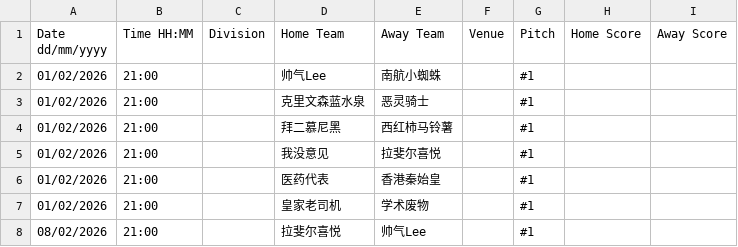
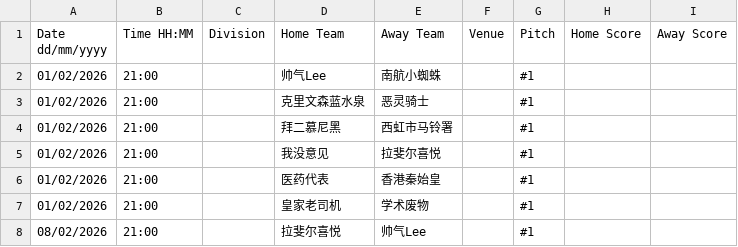
Before and after one commit to Donald-xue/aqfa, a CSV file: data/schedule.csv, drawn as a sheet; only a part is shown; the diff covers the shown part only.

```diff
--- a/data/schedule.csv
+++ b/data/schedule.csv
@@ -3,3 +3,3 @@
 01/02/2026,21:00,,克里文森蓝水泉,恶灵骑士,,#1,,
-01/02/2026,21:00,,拜二慕尼黑,西红柿马铃薯,,#1,,
+01/02/2026,21:00,,拜二慕尼黑,西虹市马铃署,,#1,,
 01/02/2026,21:00,,我没意见,拉斐尔喜悦,,#1,,
```
Also changed, not shown: 21 edited cells elsewhere in this file, 3 other files.
